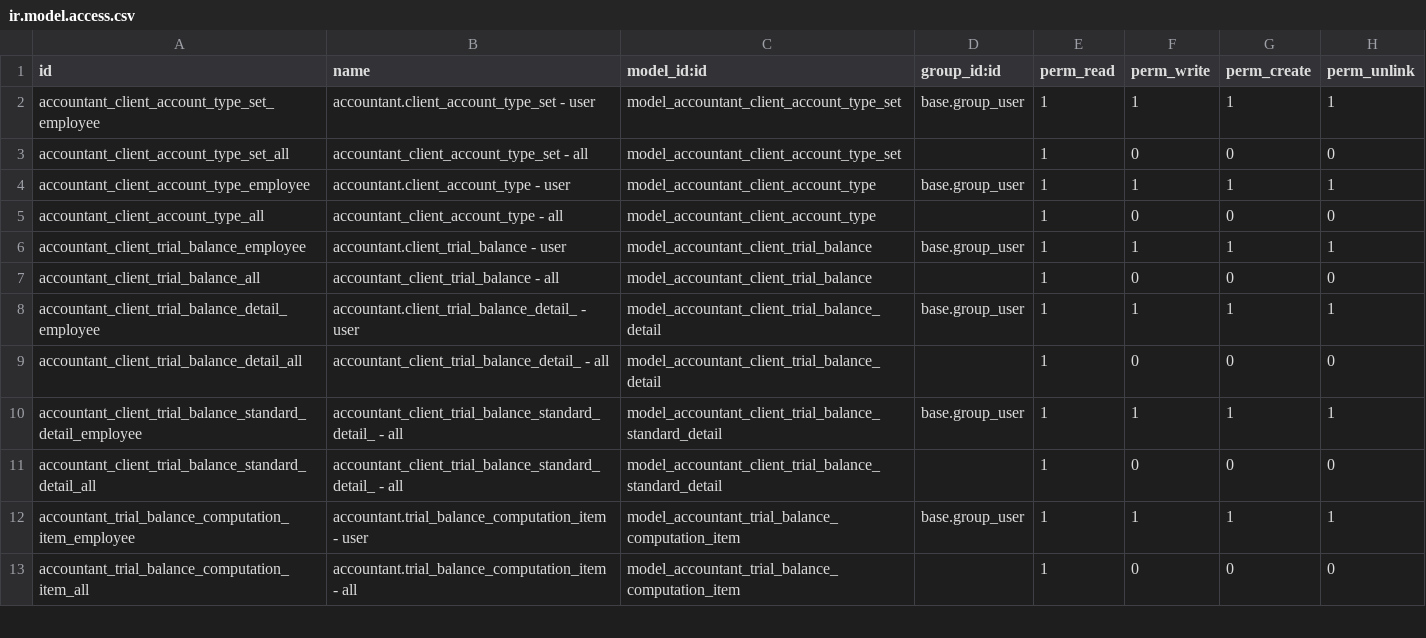
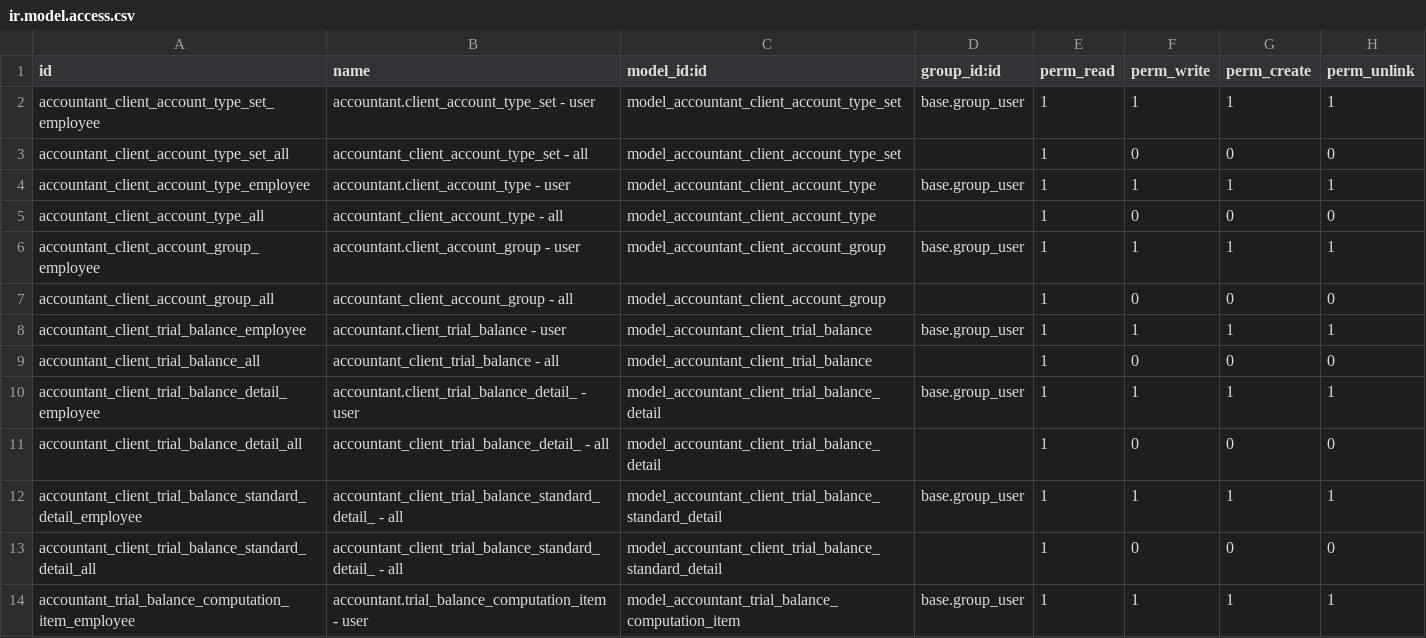
Before and after one commit to open-synergy/opnsynid-vertical-accountant, a CSV file: accountant_general_audit/security/ir.model.access.csv, drawn as a sheet; only a part is shown; the shorter side is filled out with more unchanged rows; the diff names each change by its address in the sheet, - before the commit and + after, or states it on an @@ line.

Commit message:
[accountant_general_audit] 8.0.2.7.0

```diff
--- a/accountant_general_audit/security/ir.model.access.csv
+++ b/accountant_general_audit/security/ir.model.access.csv
+row 6: accountant_client_account_group_employee | accountant.client_account_group - user | model_accountant_client_account_group | base.group_user | 1 | 1 | 1 | 1
+row 7: accountant_client_account_group_all | accountant_client_account_group - all | model_accountant_client_account_group |  | 1 | 0 | 0 | 0
```
Also changed, not shown: 13 other files.
